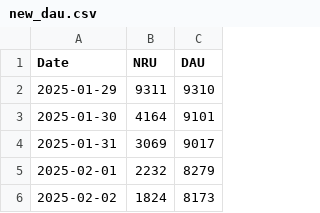
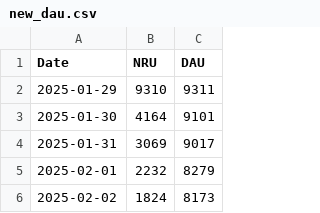
Before and after one commit to Jay2ne/Dashboard, a CSV file: data/new_dau.csv, drawn as a sheet; only a part is shown.

```diff
--- a/data/new_dau.csv
+++ b/data/new_dau.csv
@@ -1,3 +1,3 @@
 Date,NRU,DAU
-2025-01-29,9311,9310
+2025-01-29,9310,9311
 2025-01-30,4164,9101
```
Also changed, not shown: 1 other file.
